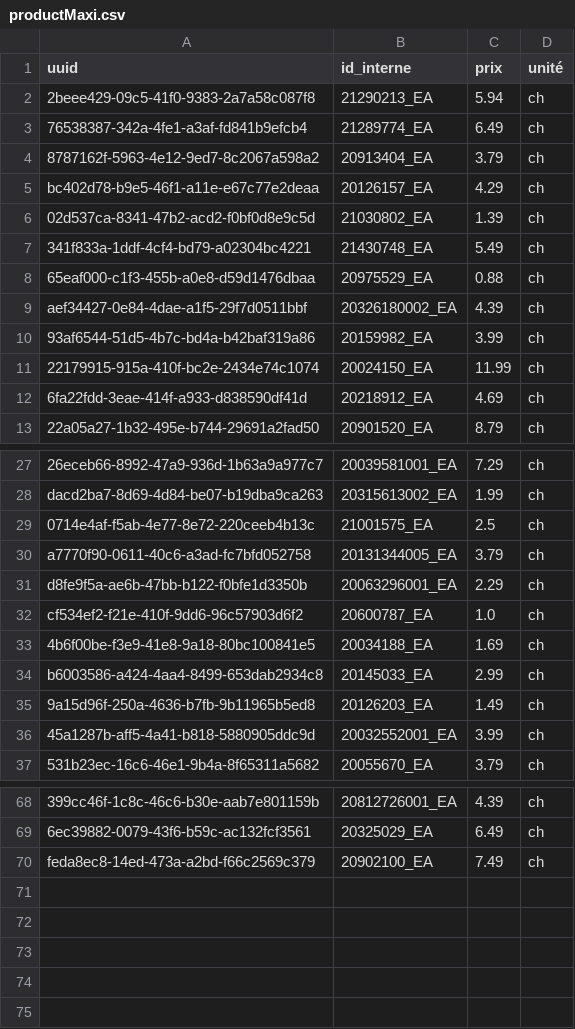
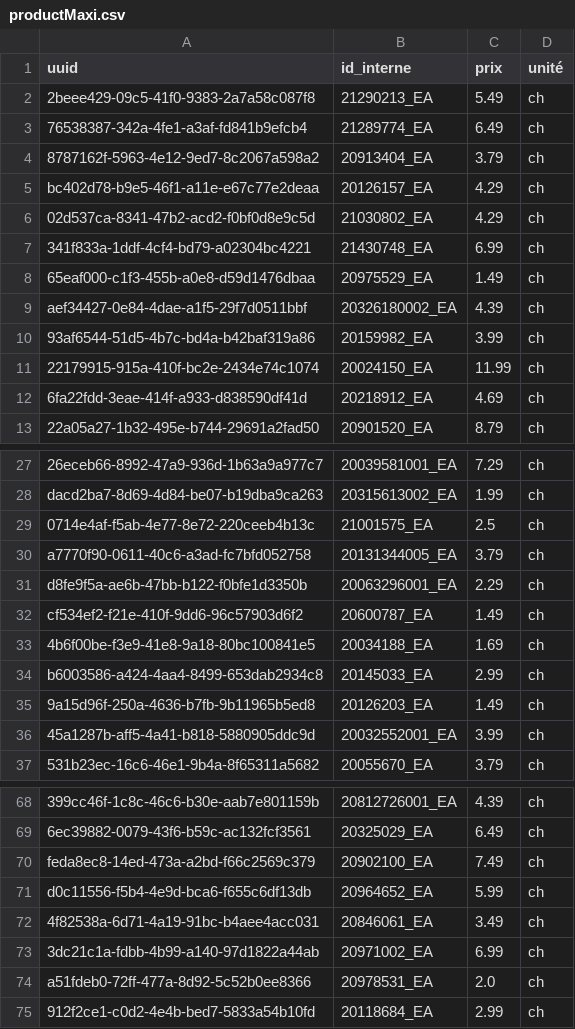
Before and after one commit to Gabriel-Desharnais/prixEpicerie, a CSV file: maxi/productMaxi.csv, drawn as a sheet; only a part is shown, gaps mark what is left out; the diff covers the shown part only; the diff names each change by its address in the sheet, - before the commit and + after, or states it on an @@ line.

```diff
--- a/maxi/productMaxi.csv
+++ b/maxi/productMaxi.csv
-C2 (prix): 5.94
+C2 (prix): 5.49
-C6 (prix): 1.39
+C6 (prix): 4.29
-C7 (prix): 5.49
+C7 (prix): 6.99
-C8 (prix): 0.88
+C8 (prix): 1.49
-C32 (prix): 1.0
+C32 (prix): 1.49
+row 71: d0c11556-f5b4-4e9d-bca6-f655c6df13db | 20964652_EA | 5.99 | ch
+row 72: 4f82538a-6d71-4a19-91bc-b4aee4acc031 | 20846061_EA | 3.49 | ch
+row 73: 3dc21c1a-fdbb-4b99-a140-97d1822a44ab | 20971002_EA | 6.99 | ch
+row 74: a51fdeb0-72ff-477a-8d92-5c52b0ee8366 | 20978531_EA | 2.0 | ch
+row 75: 912f2ce1-c0d2-4e4b-bed7-5833a54b10fd | 20118684_EA | 2.99 | ch
```
Also changed, not shown: 11 edited cells elsewhere in this file, batchimport.csv, productTable.csv, 1 other file.
